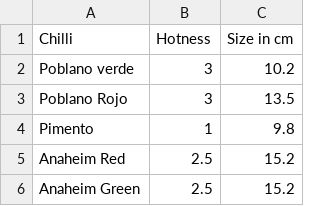
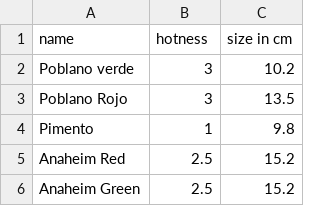
Before and after one commit to joejcollins/joejcollins.github.io, a CSV file: _drafts/how-hot-is-my-chilli/02-chillis.csv, drawn as a sheet; only a part is shown.

```diff
--- a/_drafts/how-hot-is-my-chilli/02-chillis.csv
+++ b/_drafts/how-hot-is-my-chilli/02-chillis.csv
@@ -1,2 +1,2 @@
-Chilli,Hotness,"Size in cm"
+name,hotness,"size in cm"
 "Poblano verde",3,10.2
```
Also changed, not shown: 2 other files.
